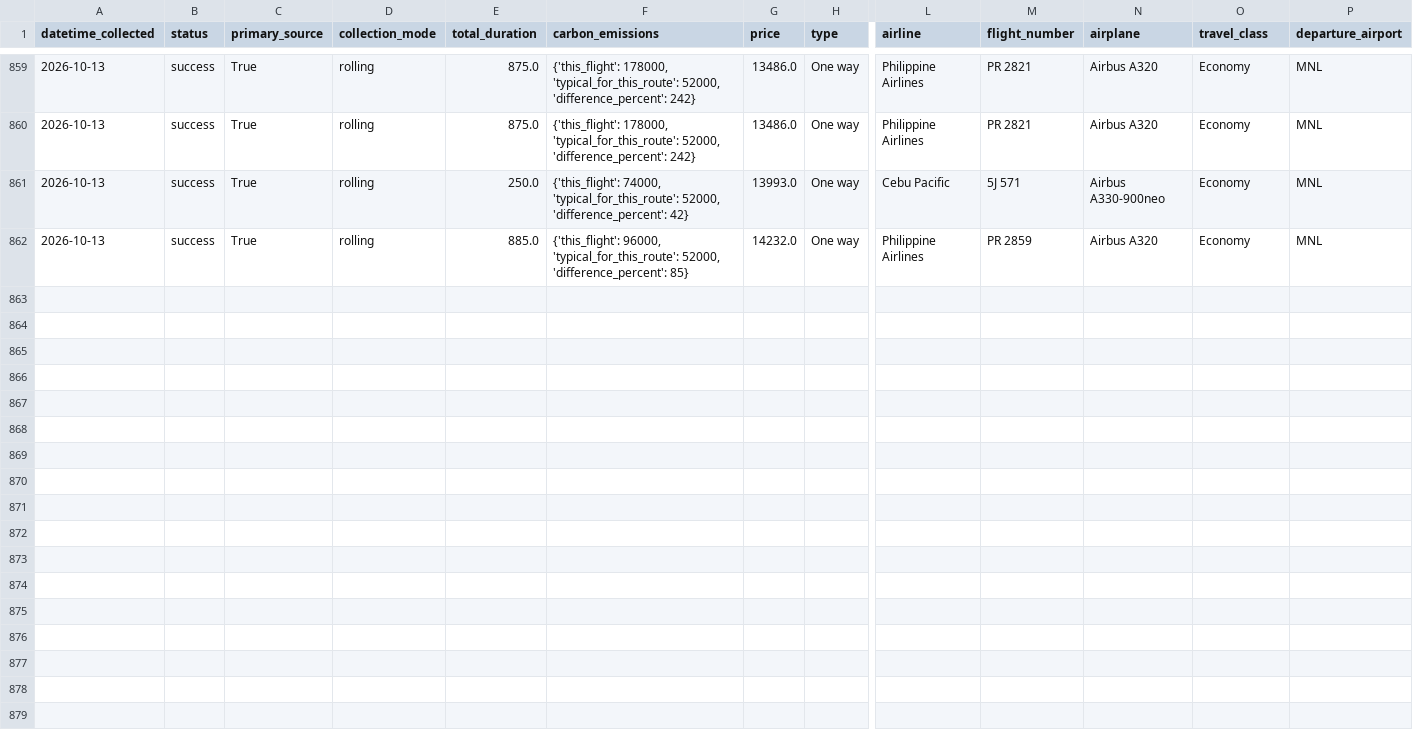
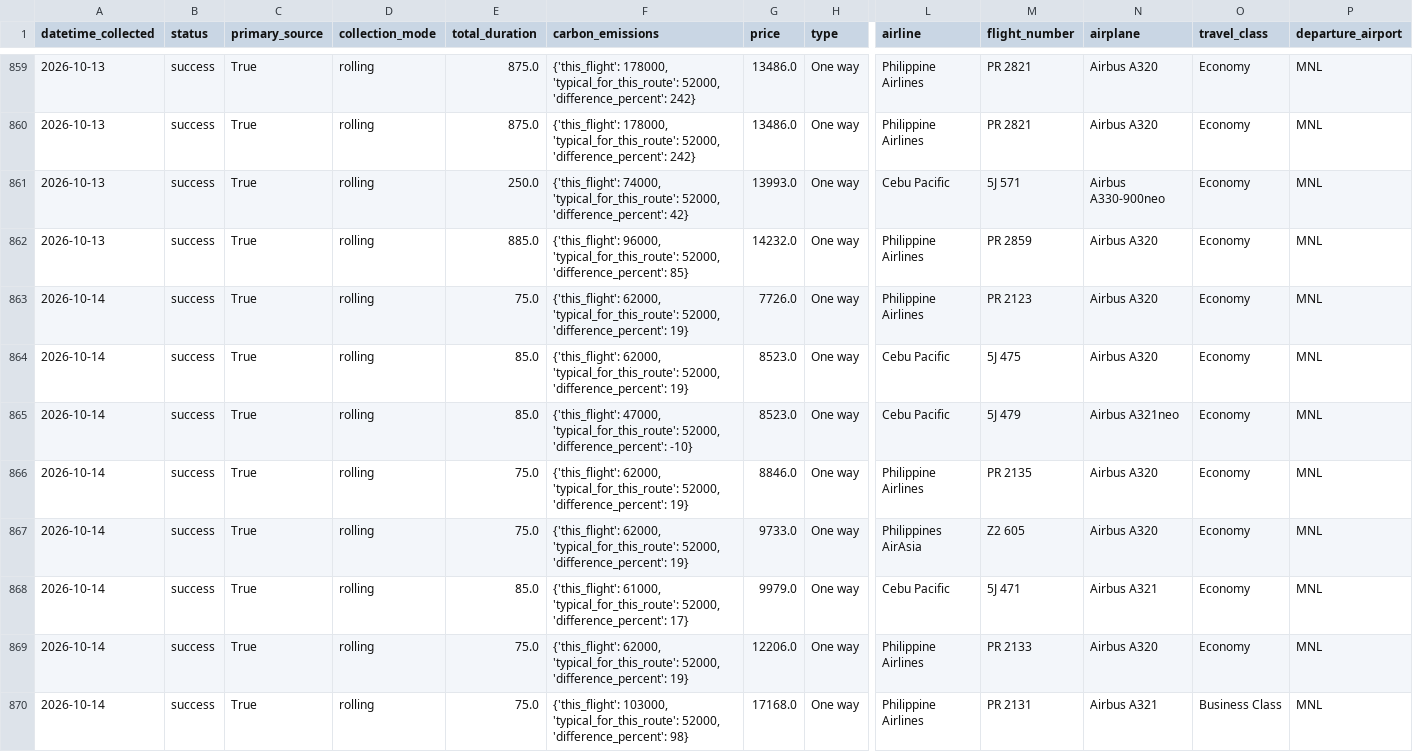
Before and after one commit to Naehum-Dela-Cruz/dep-data-engineering-naehum, a CSV file: data/processed/cleaned_flights.csv, drawn as a sheet; only a part is shown, gaps mark what is left out; rows hold the shown columns only; the diff names each change by its address in the sheet, - before the commit and + after, or states it on an @@ line.

```diff
--- a/data/processed/cleaned_flights.csv
+++ b/data/processed/cleaned_flights.csv
+row 863: 2026-10-14 | success | True | rolling | 75.0 | {'this_flight': 62000, 'typical_for_this_route': 52000, 'difference_percent': 19} | 7726.0 | One way | Philippine Airlines | PR 2123 | Airbus A320 | Economy | MNL
+row 864: 2026-10-14 | success | True | rolling | 85.0 | {'this_flight': 62000, 'typical_for_this_route': 52000, 'difference_percent': 19} | 8523.0 | One way | Cebu Pacific | 5J 475 | Airbus A320 | Economy | MNL
+row 865: 2026-10-14 | success | True | rolling | 85.0 | {'this_flight': 47000, 'typical_for_this_route': 52000, 'difference_percent': -10} | 8523.0 | One way | Cebu Pacific | 5J 479 | Airbus A321neo | Economy | MNL
+row 866: 2026-10-14 | success | True | rolling | 75.0 | {'this_flight': 62000, 'typical_for_this_route': 52000, 'difference_percent': 19} | 8846.0 | One way | Philippine Airlines | PR 2135 | Airbus A320 | Economy | MNL
+row 867: 2026-10-14 | success | True | rolling | 75.0 | {'this_flight': 62000, 'typical_for_this_route': 52000, 'difference_percent': 19} | 9733.0 | One way | Philippines AirAsia | Z2 605 | Airbus A320 | Economy | MNL
+row 868: 2026-10-14 | success | True | rolling | 85.0 | {'this_flight': 61000, 'typical_for_this_route': 52000, 'difference_percent': 17} | 9979.0 | One way | Cebu Pacific | 5J 471 | Airbus A321 | Economy | MNL
+row 869: 2026-10-14 | success | True | rolling | 75.0 | {'this_flight': 62000, 'typical_for_this_route': 52000, 'difference_percent': 19} | 12206.0 | One way | Philippine Airlines | PR 2133 | Airbus A320 | Economy | MNL
+row 870: 2026-10-14 | success | True | rolling | 75.0 | {'this_flight': 103000, 'typical_for_this_route': 52000, 'difference_percent': 98} | 17168.0 | One way | Philippine Airlines | PR 2131 | Airbus A321 | Business Class | MNL
```
Also changed, not shown: data/processed/cleaned_hotels.csv, data/processed/cleaned_trends.csv, 1 other file.
